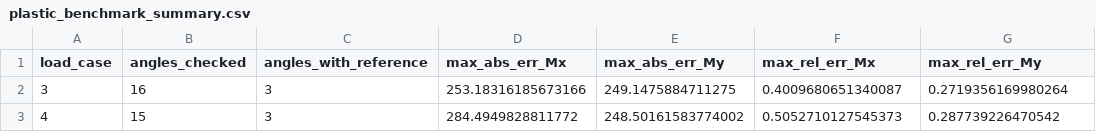
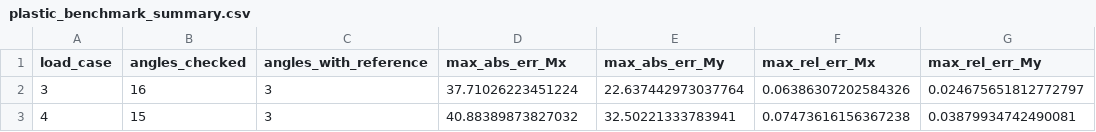
Before and after one commit to KasperLFabricius/RCSect, a CSV file: artifacts/benchmark/plastic_benchmark_summary.csv, drawn as a sheet; only a part is shown; the diff names each change by its address in the sheet, - before the commit and + after, or states it on an @@ line.

```diff
--- a/artifacts/benchmark/plastic_benchmark_summary.csv
+++ b/artifacts/benchmark/plastic_benchmark_summary.csv
-D2 (max_abs_err_Mx): 253.18316185673166
+D2 (max_abs_err_Mx): 37.71026223451224
-E2 (max_abs_err_My): 249.1475884711275
+E2 (max_abs_err_My): 22.637442973037764
-F2 (max_rel_err_Mx): 0.4009680651340087
+F2 (max_rel_err_Mx): 0.06386307202584326
-G2 (max_rel_err_My): 0.2719356169980264
+G2 (max_rel_err_My): 0.024675651812772797
-D3 (max_abs_err_Mx): 284.4949828811772
+D3 (max_abs_err_Mx): 40.88389873827032
-E3 (max_abs_err_My): 248.50161583774002
+E3 (max_abs_err_My): 32.50221333783941
-F3 (max_rel_err_Mx): 0.5052710127545373
+F3 (max_rel_err_Mx): 0.07473616156367238
-G3 (max_rel_err_My): 0.287739226470542
+G3 (max_rel_err_My): 0.03879934742490081
```
Also changed, not shown: artifacts/benchmark/plastic_benchmark_detail.csv, artifacts/benchmark/plastic_row_diagnostics.csv, 10 other files.
